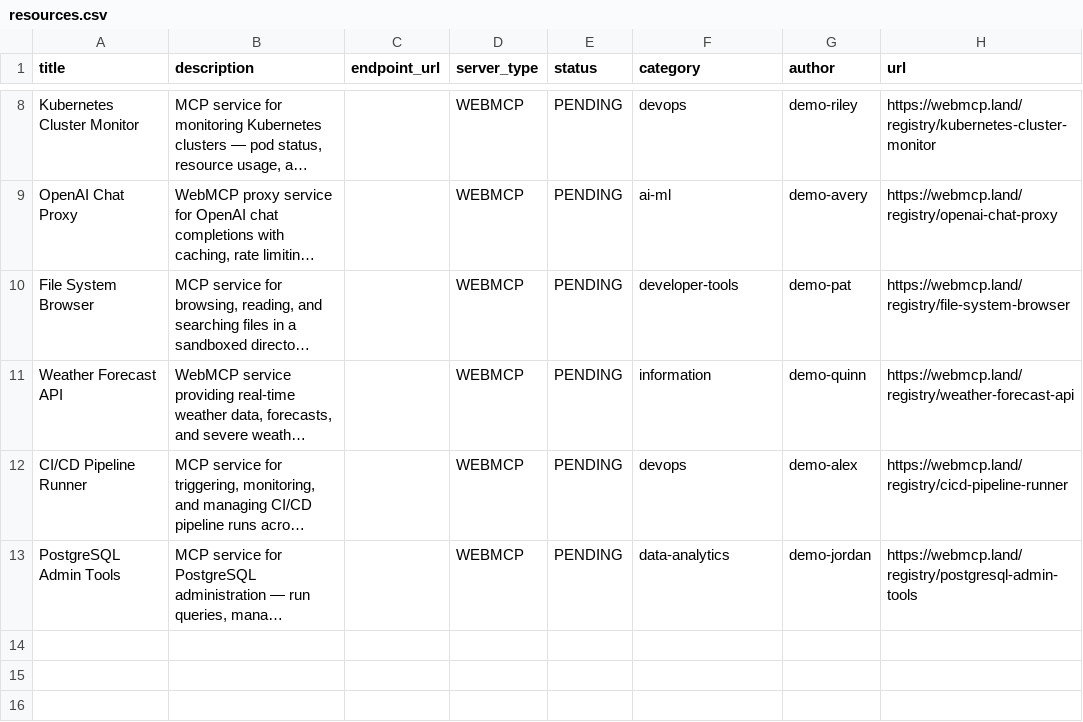
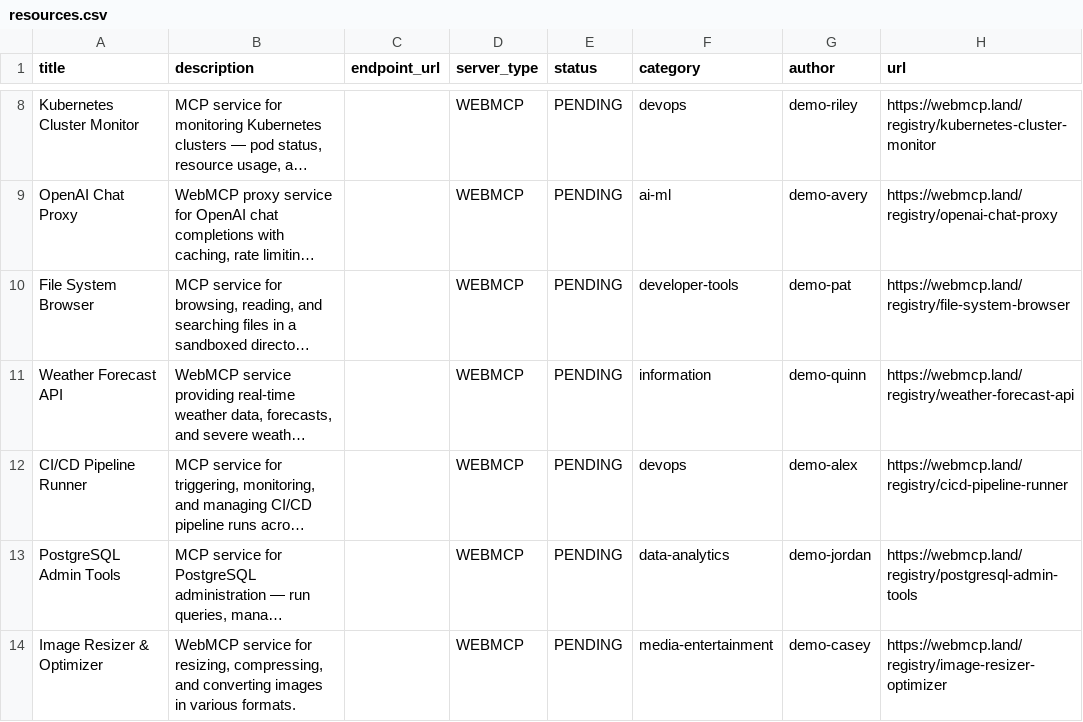
Before and after one commit to eser/webmcp.land, a CSV file: resources.csv, drawn as a sheet; only a part is shown, gaps mark what is left out; long unchanged cells end in …; the diff names each change by its address in the sheet, - before the commit and + after, or states it on an @@ line.

Commit message:
Add resource: Image Resizer & Optimizer

```diff
--- a/resources.csv
+++ b/resources.csv
+row 14: Image Resizer & Optimizer | WebMCP service for resizing, compressing, and converting images in various formats. |  | WEBMCP | PENDING | media-entertainment | demo-casey | https://webmcp.land/registry/image-resizer-optimizer
```
Also changed, not shown: 1 other file.
